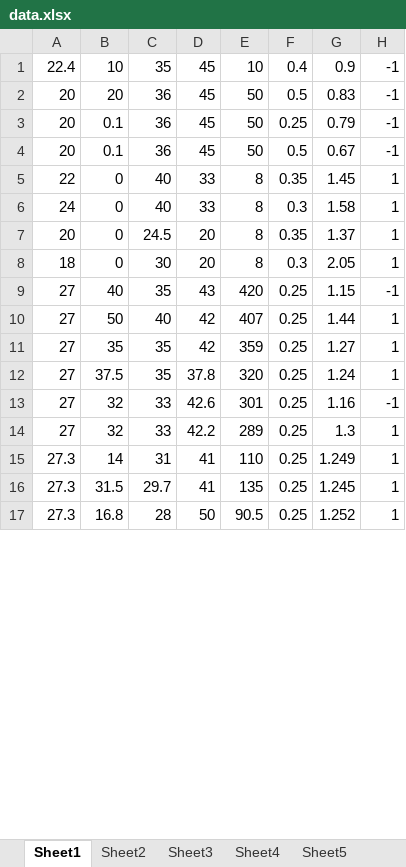
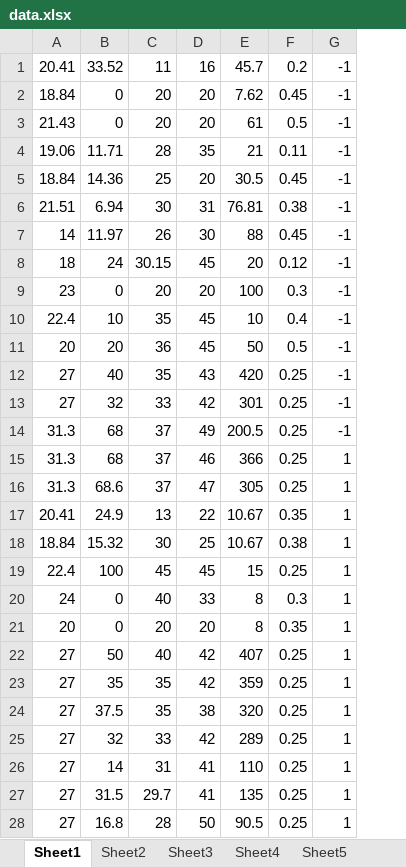
Before and after one commit to 11Zero/Adaboost, an Excel workbook: data.xlsx, sheet Sheet1, drawn as a sheet; only a part is shown; values as stored, in another font and other column widths than the file's, no borders; removed rows and columns are numbered as before the commit, all else as after; the diff covers the shown part only; the diff names each change by its address in the sheet, - before the commit and + after, or states it on an @@ line.

```diff
--- a/data.xlsx (sheet Sheet1)
+++ b/data.xlsx (sheet Sheet1)
-column G, rows 1-2: 0.9 | 0.83; rows 6-7: 1.58 | 1.37; rows 10-12: 1.44 | 1.27 | 1.24; rows 14-17: 1.3 | 1.249 | 1.245 | 1.252
+row 1: 20.41 | 33.52 | 11 | 16 | 45.7 | 0.2 | -1
+row 2: 18.84 | 0 | 20 | 20 | 7.62 | 0.45 | -1
+row 3: 21.43 | 0 | 20 | 20 | 61 | 0.5 | -1
+row 4: 19.06 | 11.71 | 28 | 35 | 21 | 0.11 | -1
+row 5: 18.84 | 14.36 | 25 | 20 | 30.5 | 0.45 | -1
+row 6: 21.51 | 6.94 | 30 | 31 | 76.81 | 0.38 | -1
+row 7: 14 | 11.97 | 26 | 30 | 88 | 0.45 | -1
+row 8: 18 | 24 | 30.15 | 45 | 20 | 0.12 | -1
+row 9: 23 | 0 | 20 | 20 | 100 | 0.3 | -1
-row 3: 20 | 0.1 | 36 | 45 | 50 | 0.25 | 0.79 | -1
-row 4: 20 | 0.1 | 36 | 45 | 50 | 0.5 | 0.67 | -1
-row 5: 22 | 0 | 40 | 33 | 8 | 0.35 | 1.45 | 1
@@ row 9 moved to row 12: 27 @@
+row 13: 27 | 32 | 33 | 42 | 301 | 0.25 | -1
+row 14: 31.3 | 68 | 37 | 49 | 200.5 | 0.25 | -1
+row 15: 31.3 | 68 | 37 | 46 | 366 | 0.25 | 1
+row 16: 31.3 | 68.6 | 37 | 47 | 305 | 0.25 | 1
+row 17: 20.41 | 24.9 | 13 | 22 | 10.67 | 0.35 | 1
+row 18: 18.84 | 15.32 | 30 | 25 | 10.67 | 0.38 | 1
+row 19: 22.4 | 100 | 45 | 45 | 15 | 0.25 | 1
-C21: 24.5
+C21: 20
-row 8: 18 | 0 | 30 | 20 | 8 | 0.3 | 2.05 | 1
-D24: 37.8
+D24: 38
-row 13: 27 | 32 | 33 | 42.6 | 301 | 0.25 | 1.16 | -1
-D25: 42.2
+D25: 42
-A26:A28: 27.3
+A26:A28: 27
```
Also changed, not shown: 13 removed rows and 3 edited cells elsewhere in this sheet, sheet Sheet2, charts or pictures, 7 other files.
